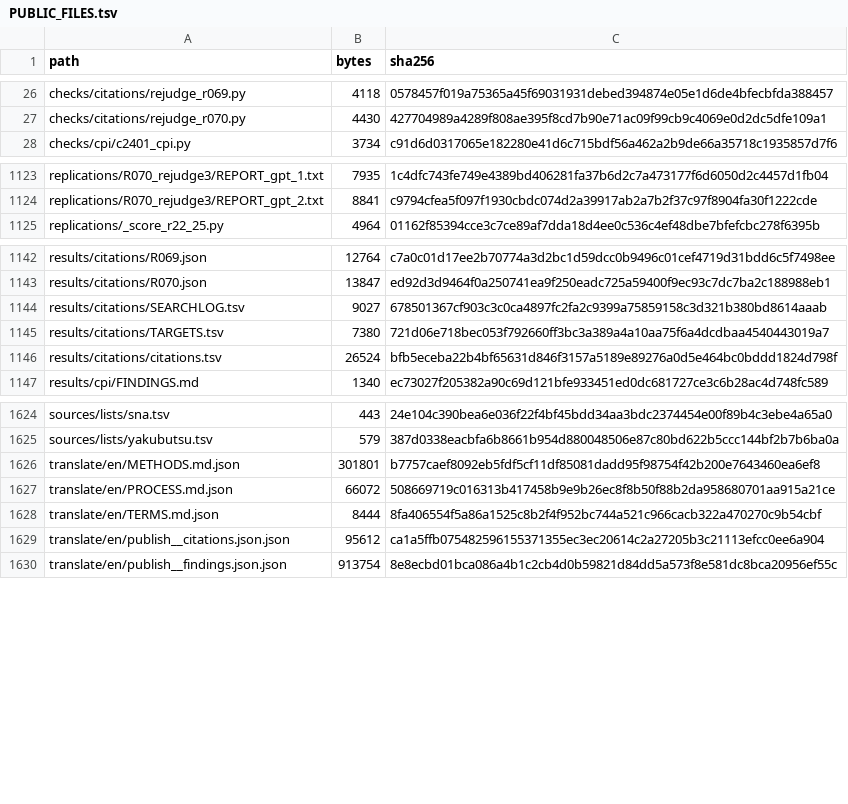
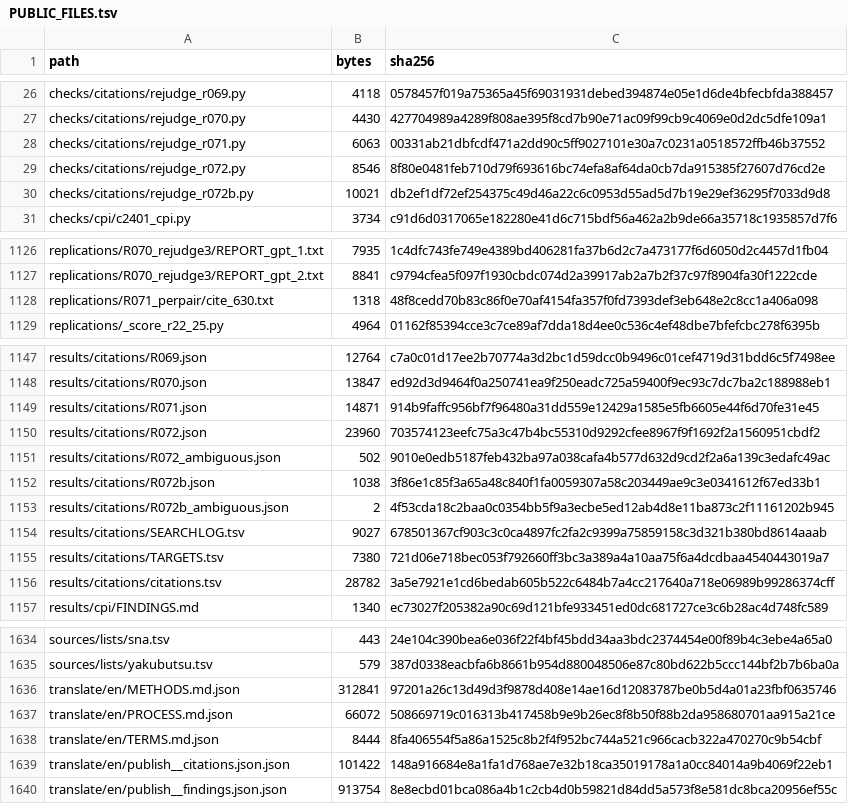
Before and after one commit to hirokifukui/urazuke, a TSV file: publish/PUBLIC_FILES.tsv, drawn as a sheet; only a part is shown, gaps mark what is left out; the diff covers the shown part only.

```diff
--- a/publish/PUBLIC_FILES.tsv
+++ b/publish/PUBLIC_FILES.tsv
@@ -27,2 +27,5 @@ checks/citations/rejudge_r069.py	4118	0578457f019a75365a45f69031931debed394874e0
 checks/citations/rejudge_r070.py	4430	427704989a4289f808ae395f8cd7b90e71ac09f99cb9c4069e0d2dc5dfe109a1
+checks/citations/rejudge_r071.py	6063	00331ab21dbfcdf471a2dd90c5ff9027101e30a7c0231a0518572ffb46b37552
+checks/citations/rejudge_r072.py	8546	8f80e0481feb710d79f693616bc74efa8af64da0cb7da915385f27607d76cd2e
+checks/citations/rejudge_r072b.py	10021	db2ef1df72ef254375c49d46a22c6c0953d55ad5d7b19e29ef36295f7033d9d8
 checks/cpi/c2401_cpi.py	3734	c91d6d0317065e182280e41d6c715bdf56a462a2b9de66a35718c1935857d7f6
@@ -1124,2 +1127,3 @@ replications/R070_rejudge3/REPORT_gpt_1.txt	7935	1c4dfc743fe749e4389bd406281fa37
 replications/R070_rejudge3/REPORT_gpt_2.txt	8841	c9794cfea5f097f1930cbdc074d2a39917ab2a7b2f37c97f8904fa30f1222cde
+replications/R071_perpair/cite_630.txt	1318	48f8cedd70b83c86f0e70af4154fa357f0fd7393def3eb648e2c8cc1a406a098
 replications/_score_r22_25.py	4964	01162f85394cce3c7ce89af7dda18d4ee0c536c4ef48dbe7bfefcbc278f6395b
@@ -1143,5 +1148,10 @@ results/citations/R069.json	12764	c7a0c01d17ee2b70774a3d2bc1d59dcc0b9496c01cef47
 results/citations/R070.json	13847	ed92d3d9464f0a250741ea9f250eadc725a59400f9ec93c7dc7ba2c188988eb1
+results/citations/R071.json	14871	914b9faffc956bf7f96480a31dd559e12429a1585e5fb6605e44f6d70fe31e45
+results/citations/R072.json	23960	703574123eefc75a3c47b4bc55310d9292cfee8967f9f1692f2a1560951cbdf2
+results/citations/R072_ambiguous.json	502	9010e0edb5187feb432ba97a038cafa4b577d632d9cd2f2a6a139c3edafc49ac
+results/citations/R072b.json	1038	3f86e1c85f3a65a48c840f1fa0059307a58c203449ae9c3e0341612f67ed33b1
+results/citations/R072b_ambiguous.json	2	4f53cda18c2baa0c0354bb5f9a3ecbe5ed12ab4d8e11ba873c2f11161202b945
 results/citations/SEARCHLOG.tsv	9027	678501367cf903c3c0ca4897fc2fa2c9399a75859158c3d321b380bd8614aaab
 results/citations/TARGETS.tsv	7380	721d06e718bec053f792660ff3bc3a389a4a10aa75f6a4dcdbaa4540443019a7
-results/citations/citations.tsv	26524	bfb5eceba22b4bf65631d846f3157a5189e89276a0d5e464bc0bddd1824d798f
+results/citations/citations.tsv	28782	3a5e7921e1cd6bedab605b522c6484b7a4cc217640a718e06989b99286374cff
 results/cpi/FINDINGS.md	1340	ec73027f205382a90c69d121bfe933451ed0dc681727ce3c6b28ac4d748fc589
@@ -1625,6 +1635,6 @@ sources/lists/sna.tsv	443	24e104c390bea6e036f22f4bf45bdd34aa3bdc2374454e00f89b4c
 sources/lists/yakubutsu.tsv	579	387d0338eacbfa6b8661b954d880048506e87c80bd622b5ccc144bf2b7b6ba0a
-translate/en/METHODS.md.json	301801	b7757caef8092eb5fdf5cf11df85081dadd95f98754f42b200e7643460ea6ef8
+translate/en/METHODS.md.json	312841	97201a26c13d49d3f9878d408e14ae16d12083787be0b5d4a01a23fbf0635746
 translate/en/PROCESS.md.json	66072	508669719c016313b417458b9e9b26ec8f8b50f88b2da958680701aa915a21ce
 translate/en/TERMS.md.json	8444	8fa406554f5a86a1525c8b2f4f952bc744a521c966cacb322a470270c9b54cbf
-translate/en/publish__citations.json.json	95612	ca1a5ffb075482596155371355ec3ec20614c2a27205b3c21113efcc0ee6a904
+translate/en/publish__citations.json.json	101422	148a916684e8a1fa1d768ae7e32b18ca35019178a1a0cc84014a9b4069f22eb1
 translate/en/publish__findings.json.json	913754	8e8ecbd01bca086a4b1c2cb4d0b59821d84dd5a573f8e581dc8bca20956ef55c
```
Also changed, not shown: 1 added row and 10 edited cells elsewhere in this file, publish/EXCLUDED_FILES.tsv, results/citations/citations.tsv, 16 other files.
